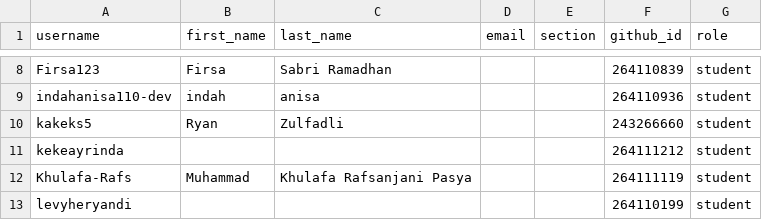
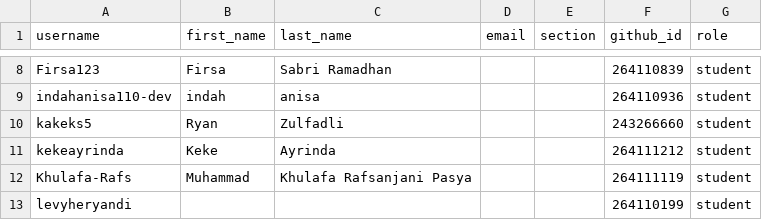
Before and after one commit to tik-pnl/classroom50, a CSV file: 2024-trkj-a/roster.csv, drawn as a sheet; only a part is shown, gaps mark what is left out.

Commit message:
[Classroom 50] Edit student: 2024-trkj-a/kekeayrinda

```diff
--- a/2024-trkj-a/roster.csv
+++ b/2024-trkj-a/roster.csv
@@ -10,3 +10,3 @@ indahanisa110-dev,indah,anisa,,,264110936,student
 kakeks5,Ryan,Zulfadli,,,243266660,student
-kekeayrinda,,,,,264111212,student
+kekeayrinda,Keke,Ayrinda,,,264111212,student
 Khulafa-Rafs,Muhammad,Khulafa Rafsanjani Pasya,,,264111119,student
```
